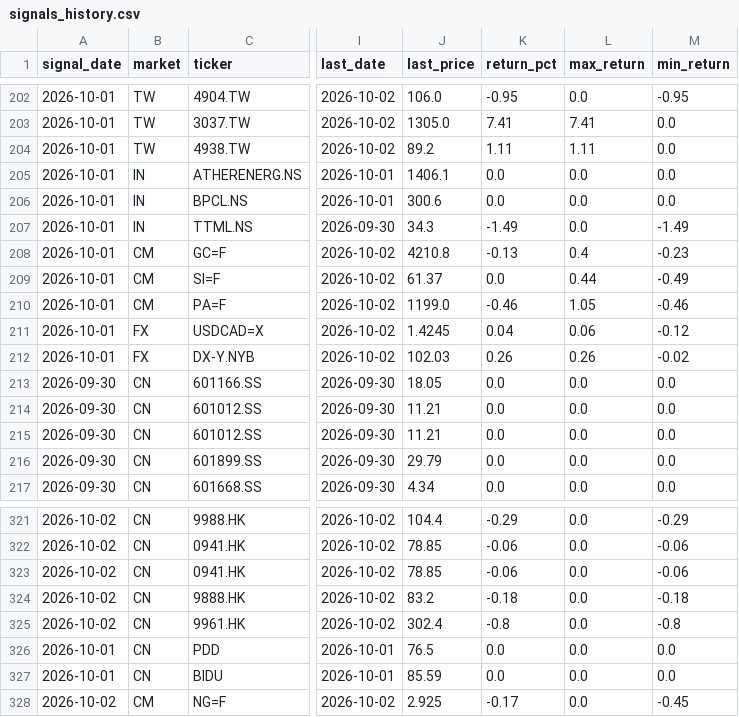
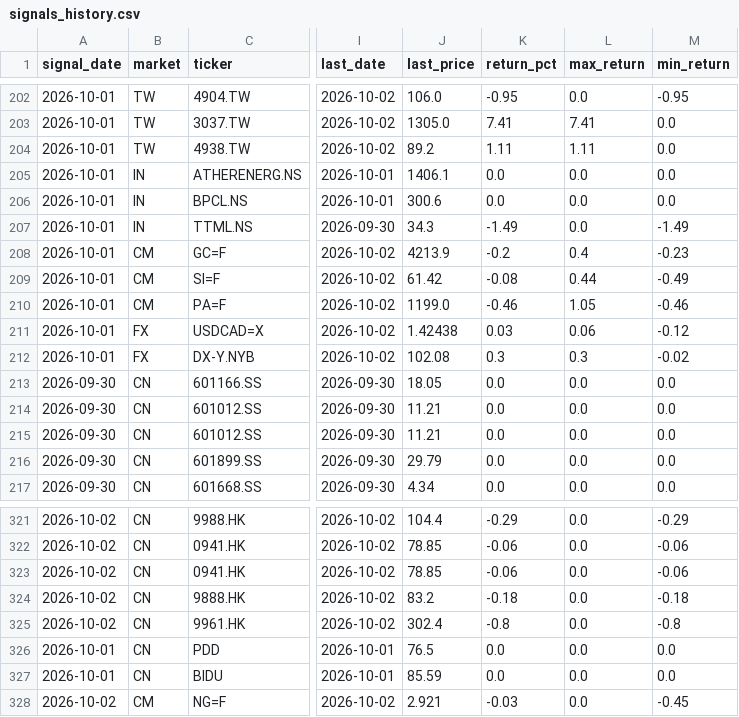
Before and after one commit to hsalehi10087/stock-scanner, a CSV file: signals_history.csv, drawn as a sheet; only a part is shown, gaps mark what is left out; the diff names each change by its address in the sheet, - before the commit and + after, or states it on an @@ line.

```diff
--- a/signals_history.csv
+++ b/signals_history.csv
-J208 (last_price): 4210.8
+J208 (last_price): 4213.9
-K208 (return_pct): -0.13
+K208 (return_pct): -0.2
-J209 (last_price): 61.37
+J209 (last_price): 61.42
-K209 (return_pct): 0.0
+K209 (return_pct): -0.08
-J211 (last_price): 1.4245
+J211 (last_price): 1.42438
-K211 (return_pct): 0.04
+K211 (return_pct): 0.03
-J212 (last_price): 102.03
+J212 (last_price): 102.08
-K212 (return_pct): 0.26
+K212 (return_pct): 0.3
-L212 (max_return): 0.26
+L212 (max_return): 0.3
-J328 (last_price): 2.925
+J328 (last_price): 2.921
-K328 (return_pct): -0.17
+K328 (return_pct): -0.03
```
